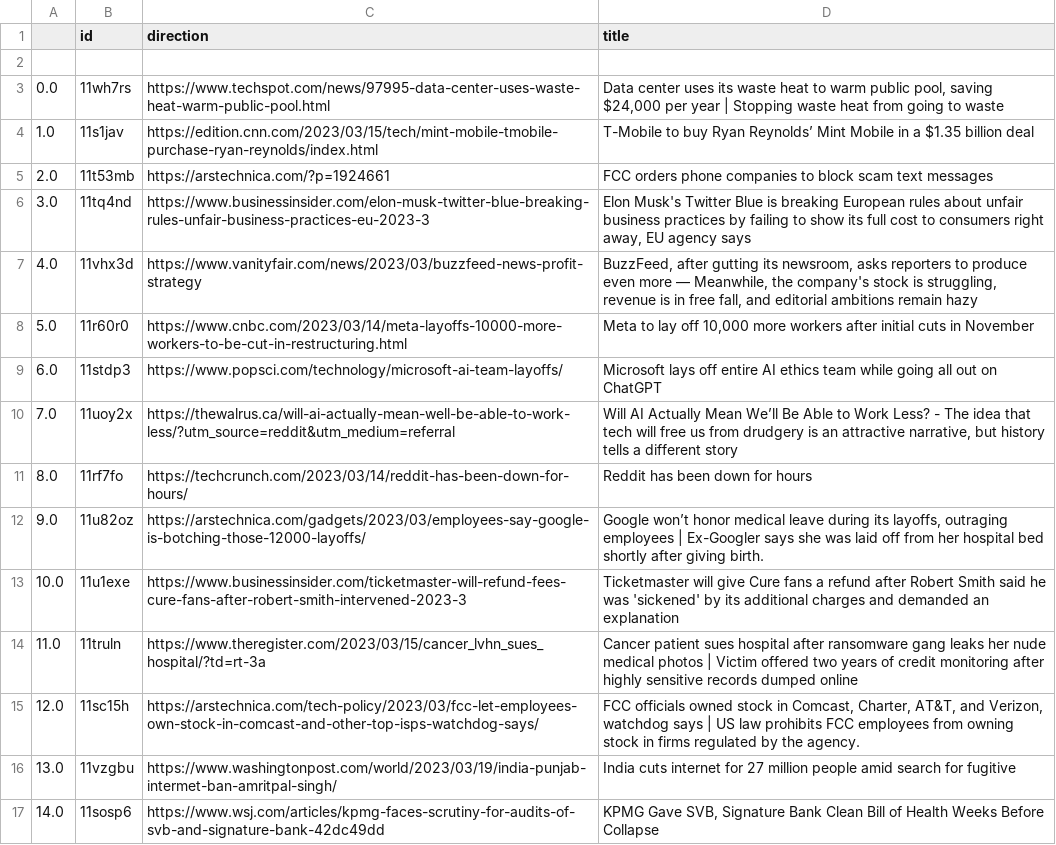
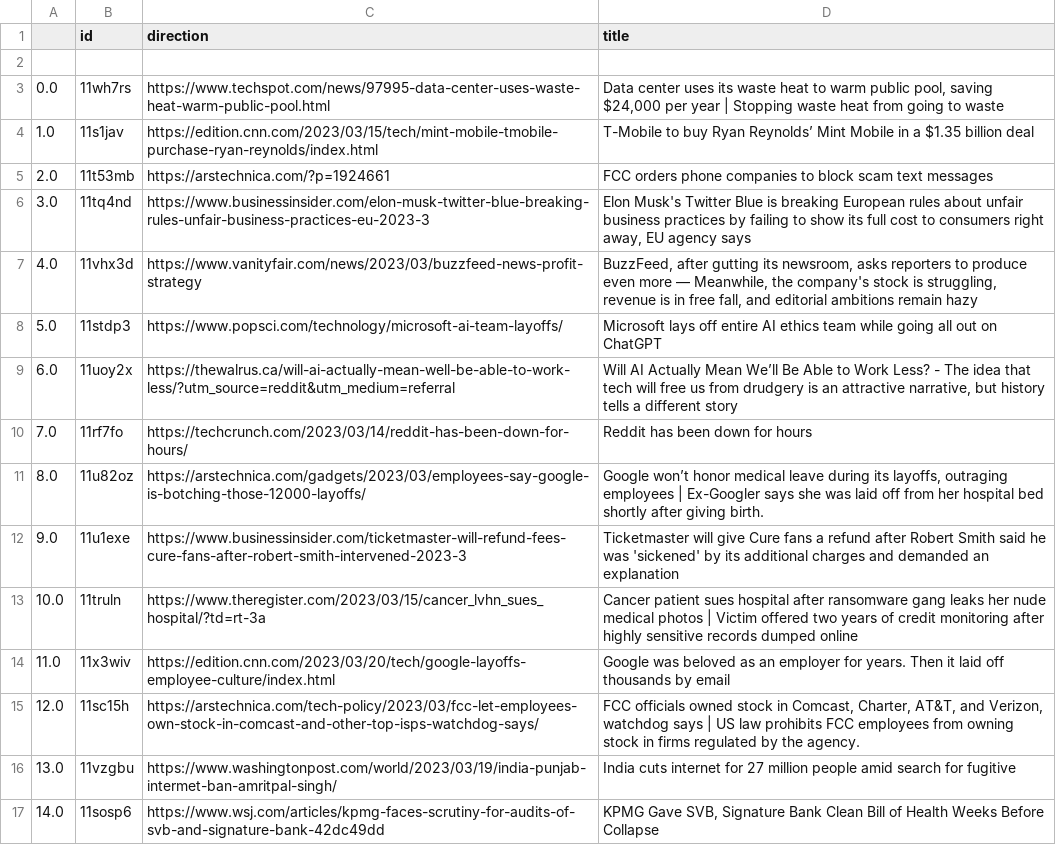
Before and after one commit to jesusyanez/Techline, a CSV file: top10weekly.csv, drawn as a sheet.

Commit message:
latest update

```diff
--- a/top10weekly.csv
+++ b/top10weekly.csv
@@ -7,9 +7,9 @@
 4.0,11vhx3d,https://www.vanityfair.com/news/2023/03/buzzfeed-news-profit-strategy,"BuzzFeed, after gutting its newsroom, asks reporters to produce even more — Meanwhile, the company's stock is struggling, revenue is in free fall, and editorial ambitions remain hazy"
-5.0,11r60r0,https://www.cnbc.com/2023/03/14/meta-layoffs-10000-more-workers-to-be-cut-in-restructuring.html,"Meta to lay off 10,000 more workers after initial cuts in November"
-6.0,11stdp3,https://www.popsci.com/technology/microsoft-ai-team-layoffs/,Microsoft lays off entire AI ethics team while going all out on ChatGPT
-7.0,11uoy2x,https://thewalrus.ca/will-ai-actually-mean-well-be-able-to-work-less/?utm_source=reddit&utm_medium=referral,"Will AI Actually Mean We’ll Be Able to Work Less? - The idea that tech will free us from drudgery is an attractive narrative, but history tells a different story"
-8.0,11rf7fo,https://techcrunch.com/2023/03/14/reddit-has-been-down-for-hours/,Reddit has been down for hours
-9.0,11u82oz,https://arstechnica.com/gadgets/2023/03/employees-say-google-is-botching-those-12000-layoffs/,"Google won’t honor medical leave during its layoffs, outraging employees | Ex-Googler says she was laid off from her hospital bed shortly after giving birth."
-10.0,11u1exe,https://www.businessinsider.com/ticketmaster-will-refund-fees-cure-fans-after-robert-smith-intervened-2023-3,Ticketmaster will give Cure fans a refund after Robert Smith said he was 'sickened' by its additional charges and demanded an explanation
-11.0,11truln,https://www.theregister.com/2023/03/15/cancer_lvhn_sues_hospital/?td=rt-3a,Cancer patient sues hospital after ransomware gang leaks her nude medical photos | Victim offered two years of credit monitoring after highly sensitive records dumped online
+5.0,11stdp3,https://www.popsci.com/technology/microsoft-ai-team-layoffs/,Microsoft lays off entire AI ethics team while going all out on ChatGPT
+6.0,11uoy2x,https://thewalrus.ca/will-ai-actually-mean-well-be-able-to-work-less/?utm_source=reddit&utm_medium=referral,"Will AI Actually Mean We’ll Be Able to Work Less? - The idea that tech will free us from drudgery is an attractive narrative, but history tells a different story"
+7.0,11rf7fo,https://techcrunch.com/2023/03/14/reddit-has-been-down-for-hours/,Reddit has been down for hours
+8.0,11u82oz,https://arstechnica.com/gadgets/2023/03/employees-say-google-is-botching-those-12000-layoffs/,"Google won’t honor medical leave during its layoffs, outraging employees | Ex-Googler says she was laid off from her hospital bed shortly after giving birth."
+9.0,11u1exe,https://www.businessinsider.com/ticketmaster-will-refund-fees-cure-fans-after-robert-smith-intervened-2023-3,Ticketmaster will give Cure fans a refund after Robert Smith said he was 'sickened' by its additional charges and demanded an explanation
+10.0,11truln,https://www.theregister.com/2023/03/15/cancer_lvhn_sues_hospital/?td=rt-3a,Cancer patient sues hospital after ransomware gang leaks her nude medical photos | Victim offered two years of credit monitoring after highly sensitive records dumped online
+11.0,11x3wiv,https://edition.cnn.com/2023/03/20/tech/google-layoffs-employee-culture/index.html,Google was beloved as an employer for years. Then it laid off thousands by email
 12.0,11sc15h,https://arstechnica.com/tech-policy/2023/03/fcc-let-employees-own-stock-in-comcast-and-other-top-isps-watchdog-says/,"FCC officials owned stock in Comcast, Charter, AT&T, and Verizon, watchdog says | US law prohibits FCC employees from owning stock in firms regulated by the agency."
```
